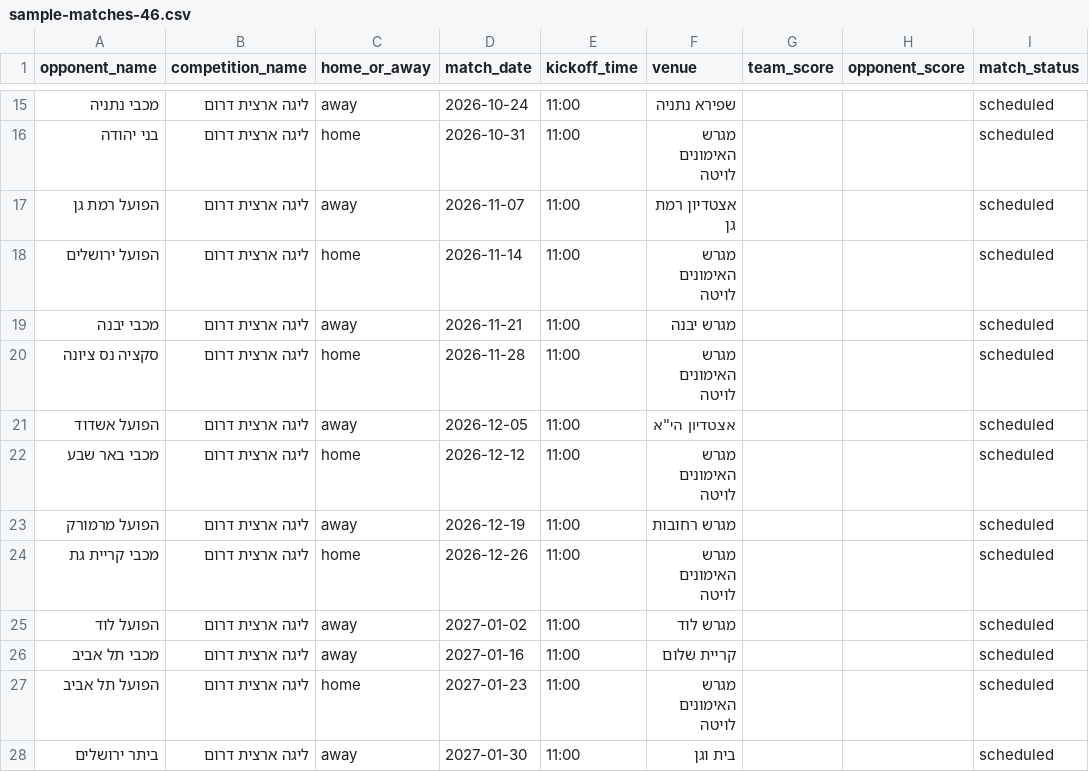
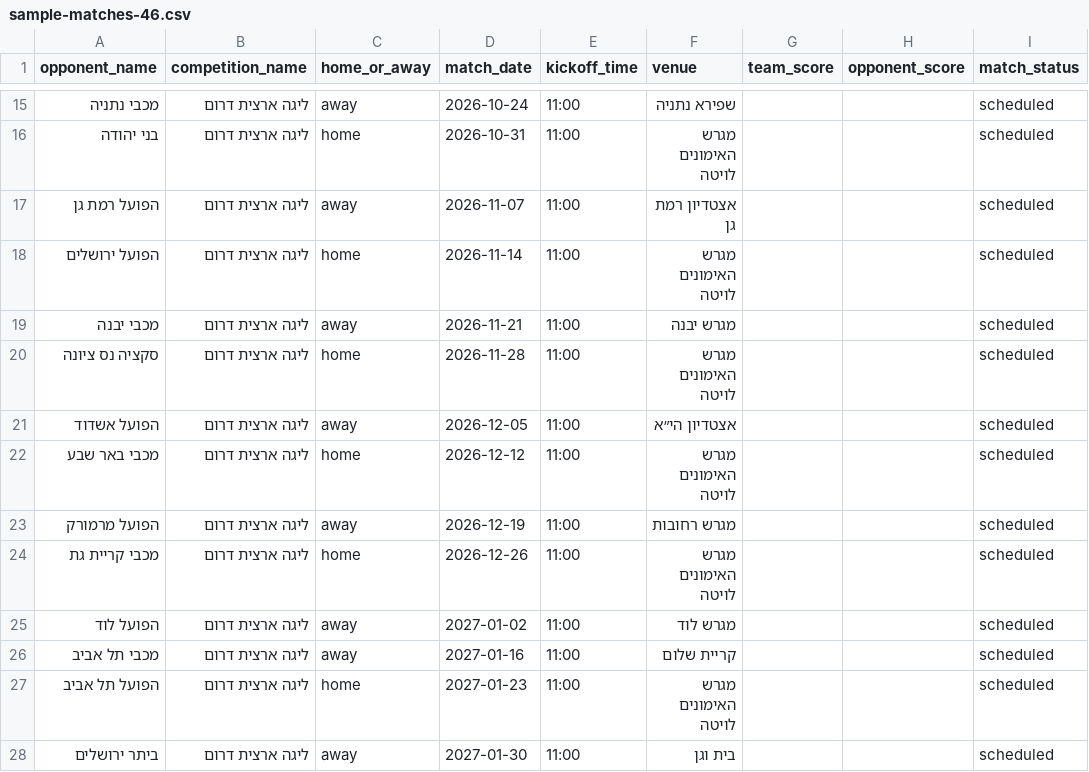
Before and after one commit to ygf2703/SQUADRIX, a CSV file: sample-imports/sample-matches-46.csv, drawn as a sheet; only a part is shown, gaps mark what is left out.

Commit message:
Improve club operations dashboard and imports

```diff
--- a/sample-imports/sample-matches-46.csv
+++ b/sample-imports/sample-matches-46.csv
@@ -20,3 +20,3 @@ opponent_name,competition_name,home_or_away,match_date,kickoff_time,venue,team_s
 סקציה נס ציונה,ליגה ארצית דרום,home,2026-11-28,11:00,מגרש האימונים לויטה,,,scheduled
-הפועל אשדוד,ליגה ארצית דרום,away,2026-12-05,11:00,אצטדיון הי"א,,,scheduled
+הפועל אשדוד,ליגה ארצית דרום,away,2026-12-05,11:00,אצטדיון הי״א,,,scheduled
 מכבי באר שבע,ליגה ארצית דרום,home,2026-12-12,11:00,מגרש האימונים לויטה,,,scheduled
```
Also changed, not shown: 16 other files.
